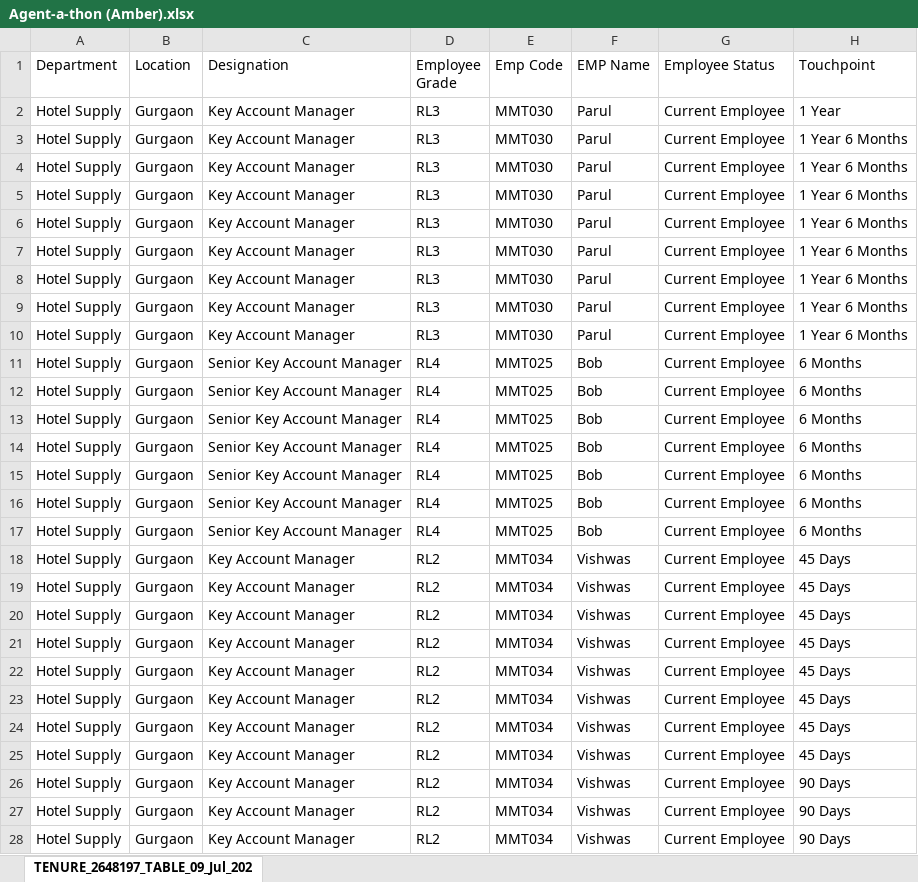
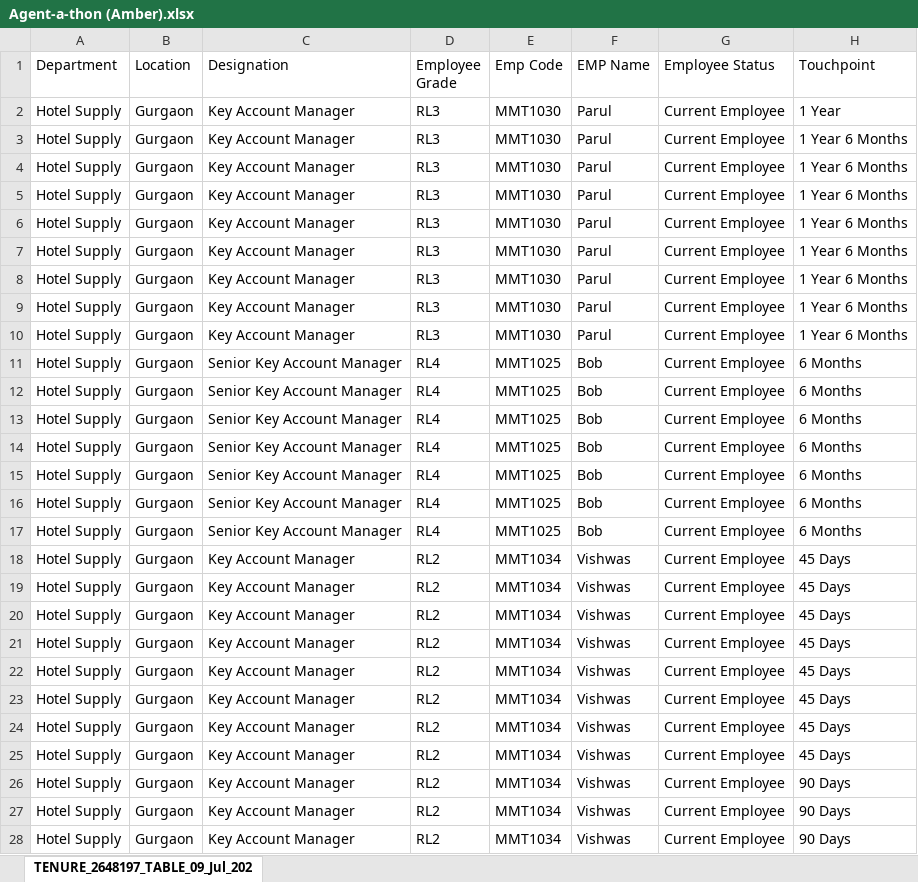
Before and after one commit to armeenkaur/MyCareer-Agent-a-thon, an Excel workbook: data/Agent-a-thon (Amber).xlsx, sheet TENURE_2648197_TABLE_09_Jul_202, drawn as a sheet; only a part is shown; values as stored, in another font and other column widths than the file's, no borders; the diff covers the shown part only; the diff names each change by its address in the sheet, - before the commit and + after, or states it on an @@ line.

```diff
--- a/data/Agent-a-thon (Amber).xlsx (sheet TENURE_2648197_TABLE_09_Jul_202)
+++ b/data/Agent-a-thon (Amber).xlsx (sheet TENURE_2648197_TABLE_09_Jul_202)
-E2:E10 (Emp Code): MMT030
+E2:E10 (Emp Code): MMT1030
-E11:E17 (Emp Code): MMT025
+E11:E17 (Emp Code): MMT1025
-E18:E28 (Emp Code): MMT034
+E18:E28 (Emp Code): MMT1034
```
Also changed, not shown: 1518 edited cells elsewhere in this sheet, data/Appraisal Input.xlsx, data/Cleaned Up TNA data.xlsx, 15 other files.
